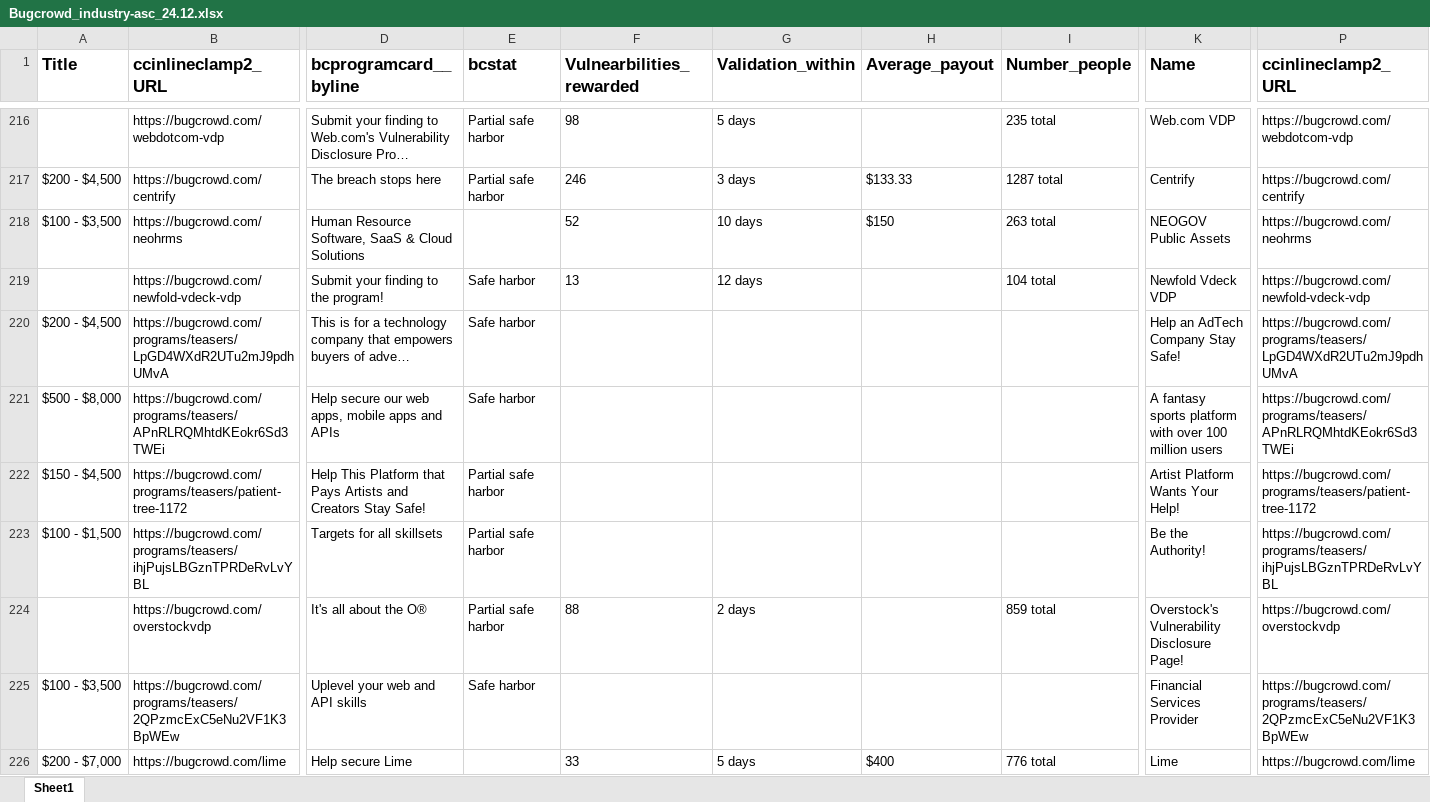
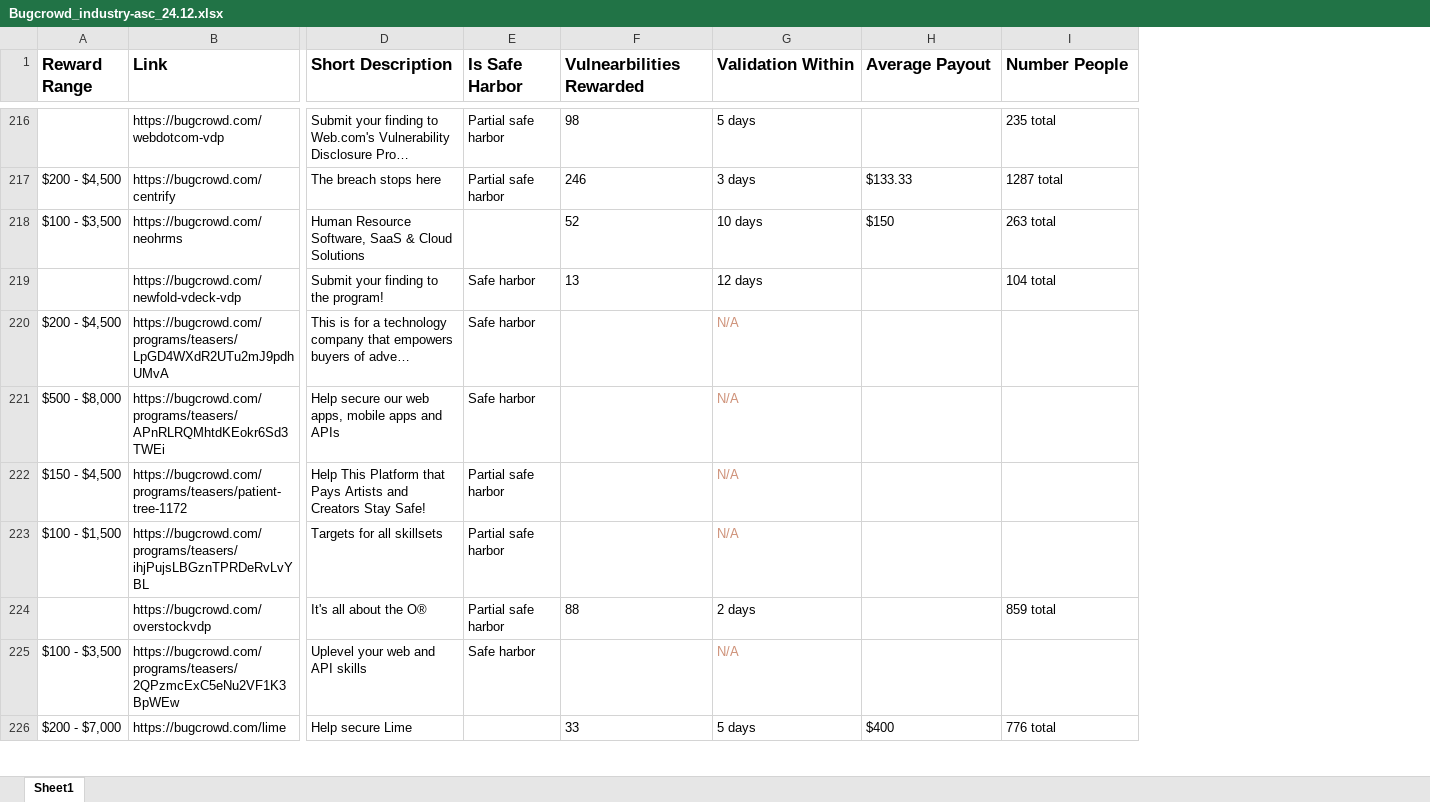
Before and after one commit to patrickahrend/data-analytics-bugcrowd, an Excel workbook: data-octa/Bugcrowd_industry-asc_24.12.xlsx, sheet Sheet1, drawn as a sheet; only a part is shown, gaps mark what is left out; values as stored, in another font and other column widths than the file's, no borders; the diff covers the shown part only; the diff names each change by its address in the sheet, - before the commit and + after, or states it on an @@ line.

```diff
--- a/data-octa/Bugcrowd_industry-asc_24.12.xlsx (sheet Sheet1)
+++ b/data-octa/Bugcrowd_industry-asc_24.12.xlsx (sheet Sheet1)
-column K (Name), rows 216-226: Web.com VDP | Centrify | NEOGOV Public Assets | Newfold Vdeck VDP | Help an AdTech Company Stay Safe! | A fantasy sports platform with over 100 million users | Artist Platform Wants Your Help! | Be the Authority! | Overstock's Vulnerability Disclosure Page! | Financial Services Provider | Lime
-column P (ccinlineclamp2_URL), rows 216-226: https://bugcrowd.com/webdotcom-vdp | https://bugcrowd.com/centrify | https://bugcrowd.com/neohrms | https://bugcrowd.com/newfold-vdeck-vdp | https://bugcrowd.com/programs/teasers/LpGD4WXdR2UTu2mJ9pdhUMvA | https://bugcrowd.com/programs/teasers/APnRLRQMhtdKEokr6Sd3TWEi | https://bugcrowd.com/programs/teasers/patient-tree-1172 | https://bugcrowd.com/programs/teasers/ihjPujsLBGznTPRDeRvLvYBL | https://bugcrowd.com/overstockvdp | https://bugcrowd.com/programs/teasers/2QPzmcExC5eNu2VF1K3BpWEw | https://bugcrowd.com/lime
-A1: Title
+A1: Reward Range
-B1: ccinlineclamp2_URL
+B1: Link
-D1: bcprogramcard__byline
+D1: Short Description
-E1: bcstat
+E1: Is Safe Harbor
-F1: Vulnearbilities_rewarded
+F1: Vulnearbilities Rewarded
-G1: Validation_within
+G1: Validation Within
-H1: Average_payout
+H1: Average Payout
-I1: Number_people
+I1: Number People
-G220:G223 (Validation Within): (empty)
+G220:G223 (Validation Within): N/A
-G225 (Validation Within): (empty)
+G225 (Validation Within): N/A
```
Also changed, not shown: 58 edited cells elsewhere in this sheet, 2 other files.
